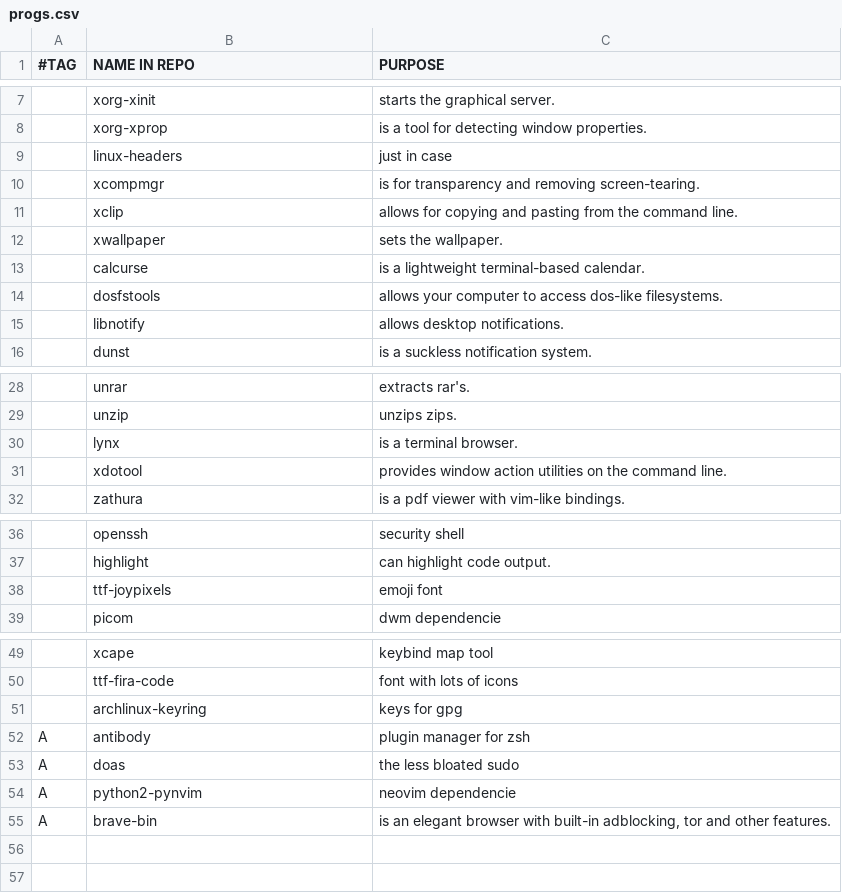
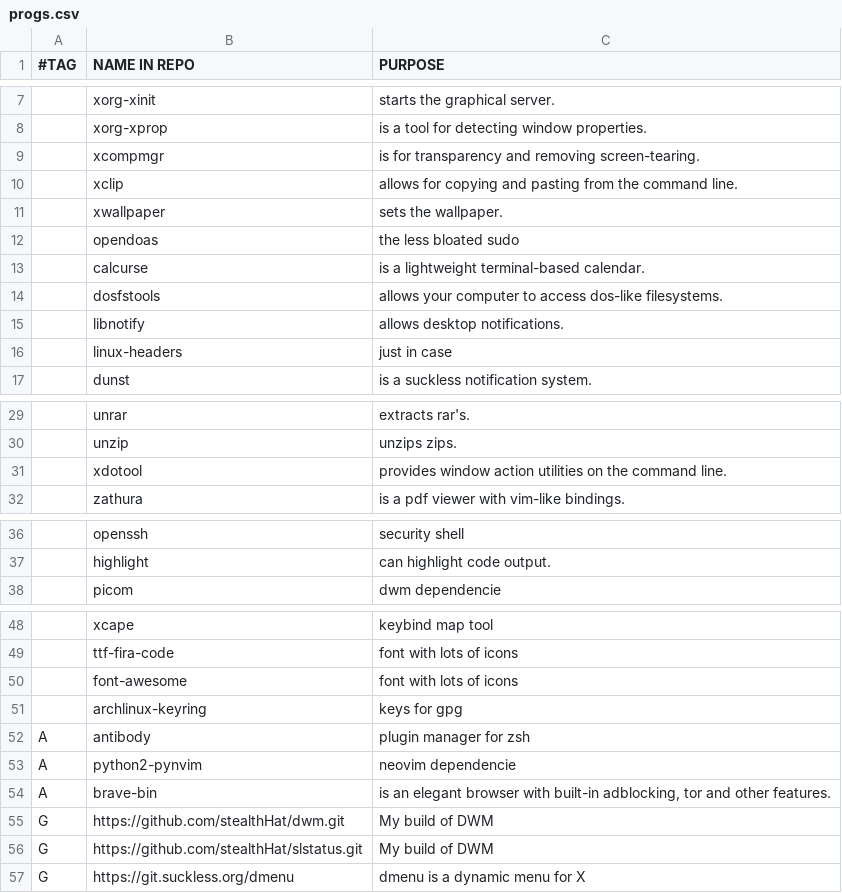
Before and after one commit to stealthHat/.dotfiles, a CSV file: install/progs.csv, drawn as a sheet; only a part is shown, gaps mark what is left out.

Commit message:
added some packages and git respositories

```diff
--- a/install/progs.csv
+++ b/install/progs.csv
@@ -8,3 +8,2 @@
 ,xorg-xprop,"is a tool for detecting window properties."
-,linux-headers,"just in case"
 ,xcompmgr,"is for transparency and removing screen-tearing."
@@ -12,2 +11,3 @@
 ,xwallpaper,"sets the wallpaper."
+,opendoas,"the less bloated sudo"
 ,calcurse,"is a lightweight terminal-based calendar."
@@ -15,2 +15,3 @@
 ,libnotify,"allows desktop notifications."
+,linux-headers,"just in case"
 ,dunst,"is a suckless notification system."
@@ -29,3 +30,2 @@
 ,unzip,"unzips zips."
-,lynx,"is a terminal browser."
 ,xdotool,"provides window action utilities on the command line."
@@ -37,3 +37,2 @@
 ,highlight,"can highlight code output."
-,ttf-joypixels,"emoji font"
 ,picom,"dwm dependencie"
@@ -50,6 +49,9 @@
 ,ttf-fira-code,"font with lots of icons"
+,font-awesome,"font with lots of icons"
 ,archlinux-keyring,"keys for gpg"
 A,antibody,"plugin manager for zsh"
-A,doas,"the less bloated sudo"
 A,python2-pynvim,"neovim dependencie"
 A,brave-bin,"is an elegant browser with built-in adblocking, tor and other features."
+G,https://github.com/stealthHat/dwm.git,"My build of DWM"
+G,https://github.com/stealthHat/slstatus.git,"My build of DWM"
+G,https://git.suckless.org/dmenu,"dmenu is a dynamic menu for X"
```
